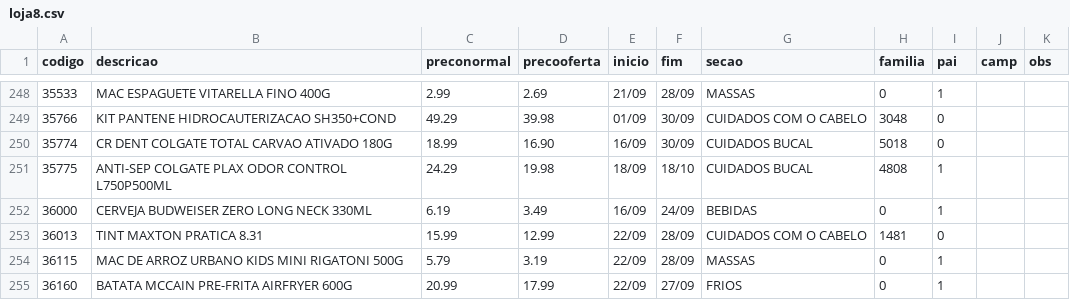
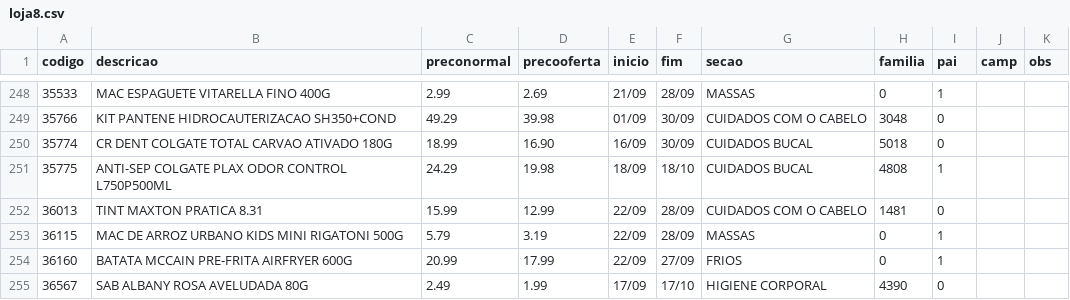
Before and after one commit to luciano504/placas, a CSV file: data/loja8.csv, drawn as a sheet; only a part is shown, gaps mark what is left out; the shorter side is filled out with more unchanged rows; the diff names each change by its address in the sheet, - before the commit and + after, or states it on an @@ line.

```diff
--- a/data/loja8.csv
+++ b/data/loja8.csv
-row 252: 36000 | CERVEJA BUDWEISER ZERO LONG NECK 330ML | 6.19 | 3.49 | 16/09 | 24/09 | BEBIDAS | 0 | 1
```
Also changed, not shown: data/loja2.csv, data/loja5.csv, 1 other file.
